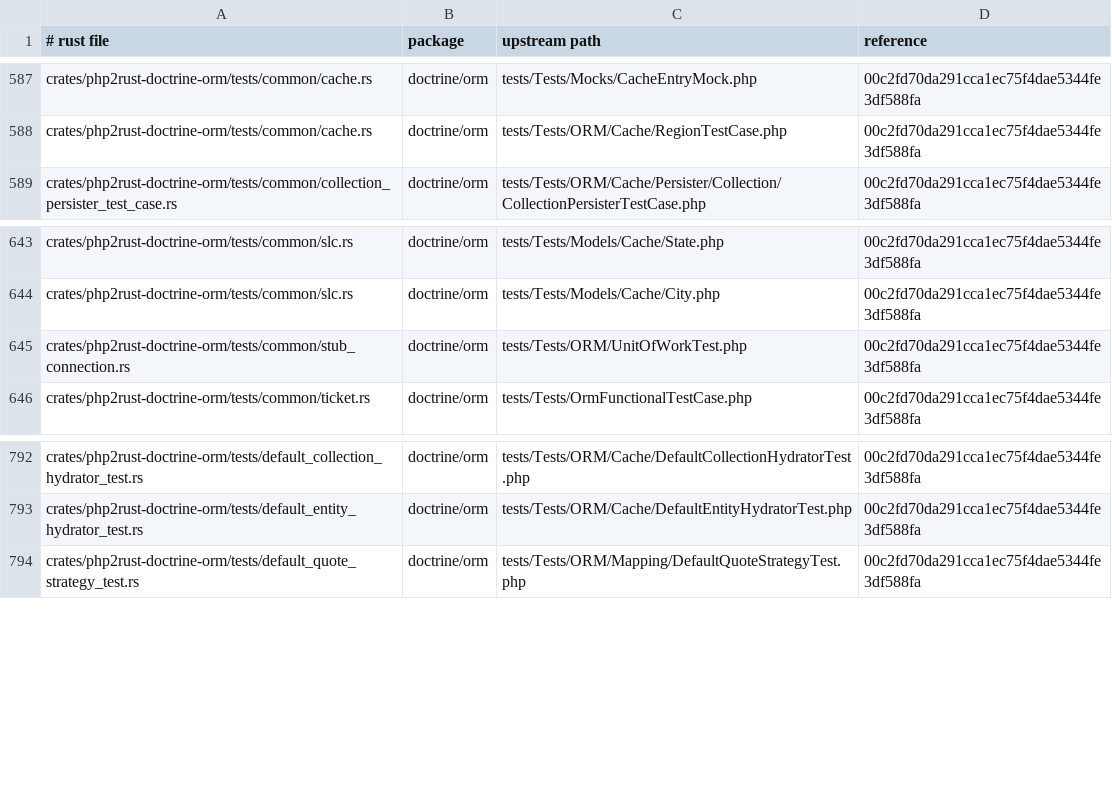
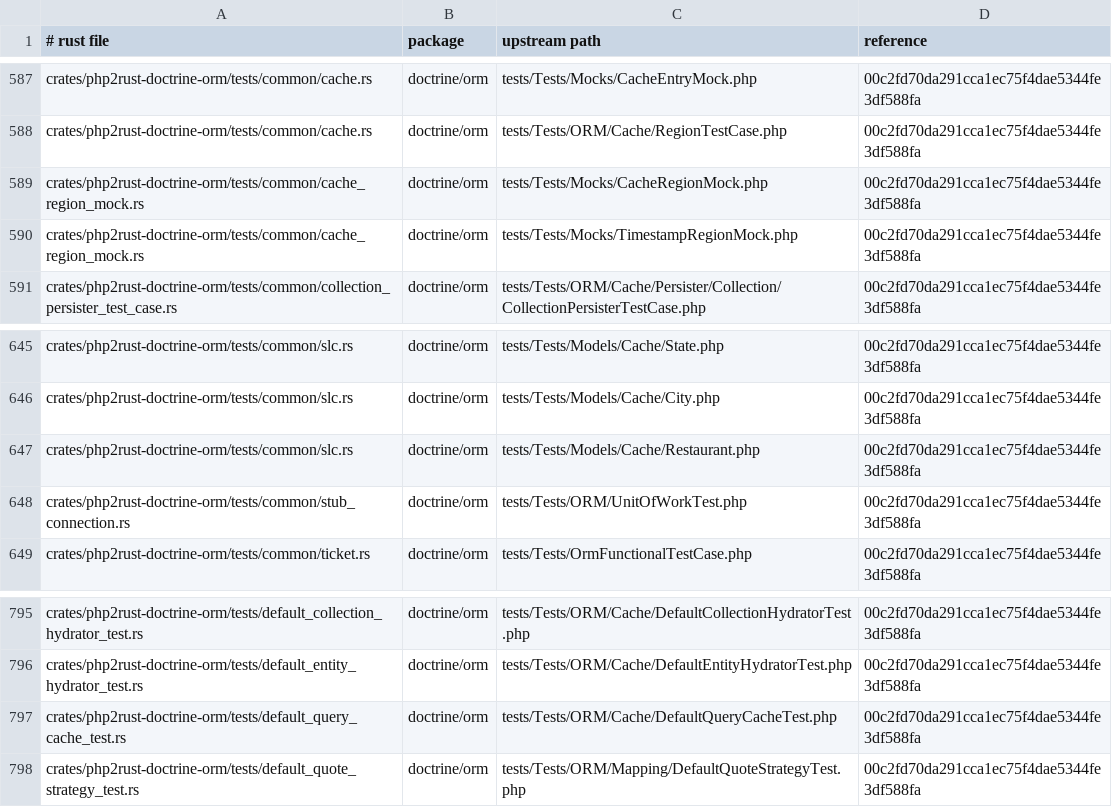
Before and after one commit to D-Nations/php2rust-doctrine-orm, a TSV file: parity/sources.tsv, drawn as a sheet; only a part is shown, gaps mark what is left out.

```diff
--- a/parity/sources.tsv
+++ b/parity/sources.tsv
@@ -588,2 +588,4 @@ crates/php2rust-doctrine-orm/tests/common/cache.rs	doctrine/orm	tests/Tests/Mock
 crates/php2rust-doctrine-orm/tests/common/cache.rs	doctrine/orm	tests/Tests/ORM/Cache/RegionTestCase.php	00c2fd70da291cca1ec75f4dae5344fe3df588fa
+crates/php2rust-doctrine-orm/tests/common/cache_region_mock.rs	doctrine/orm	tests/Tests/Mocks/CacheRegionMock.php	00c2fd70da291cca1ec75f4dae5344fe3df588fa
+crates/php2rust-doctrine-orm/tests/common/cache_region_mock.rs	doctrine/orm	tests/Tests/Mocks/TimestampRegionMock.php	00c2fd70da291cca1ec75f4dae5344fe3df588fa
 crates/php2rust-doctrine-orm/tests/common/collection_persister_test_case.rs	doctrine/orm	tests/Tests/ORM/Cache/Persister/Collection/CollectionPersisterTestCase.php	00c2fd70da291cca1ec75f4dae5344fe3df588fa
@@ -644,2 +646,3 @@ crates/php2rust-doctrine-orm/tests/common/slc.rs	doctrine/orm	tests/Tests/Models
 crates/php2rust-doctrine-orm/tests/common/slc.rs	doctrine/orm	tests/Tests/Models/Cache/City.php	00c2fd70da291cca1ec75f4dae5344fe3df588fa
+crates/php2rust-doctrine-orm/tests/common/slc.rs	doctrine/orm	tests/Tests/Models/Cache/Restaurant.php	00c2fd70da291cca1ec75f4dae5344fe3df588fa
 crates/php2rust-doctrine-orm/tests/common/stub_connection.rs	doctrine/orm	tests/Tests/ORM/UnitOfWorkTest.php	00c2fd70da291cca1ec75f4dae5344fe3df588fa
@@ -793,2 +796,3 @@ crates/php2rust-doctrine-orm/tests/default_collection_hydrator_test.rs	doctrine/
 crates/php2rust-doctrine-orm/tests/default_entity_hydrator_test.rs	doctrine/orm	tests/Tests/ORM/Cache/DefaultEntityHydratorTest.php	00c2fd70da291cca1ec75f4dae5344fe3df588fa
+crates/php2rust-doctrine-orm/tests/default_query_cache_test.rs	doctrine/orm	tests/Tests/ORM/Cache/DefaultQueryCacheTest.php	00c2fd70da291cca1ec75f4dae5344fe3df588fa
 crates/php2rust-doctrine-orm/tests/default_quote_strategy_test.rs	doctrine/orm	tests/Tests/ORM/Mapping/DefaultQuoteStrategyTest.php	00c2fd70da291cca1ec75f4dae5344fe3df588fa
```
Also changed, not shown: parity/doctrine/orm.tsv, 4 other files.
